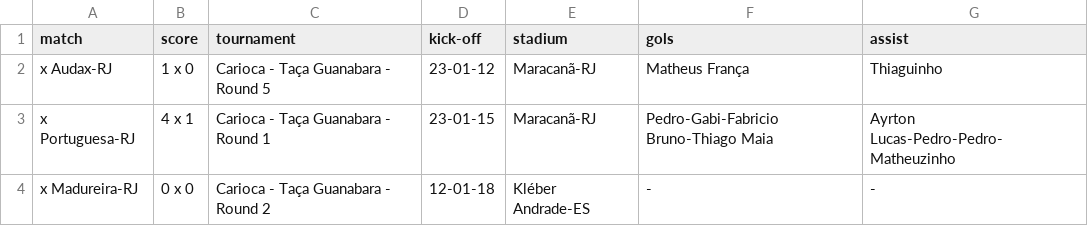
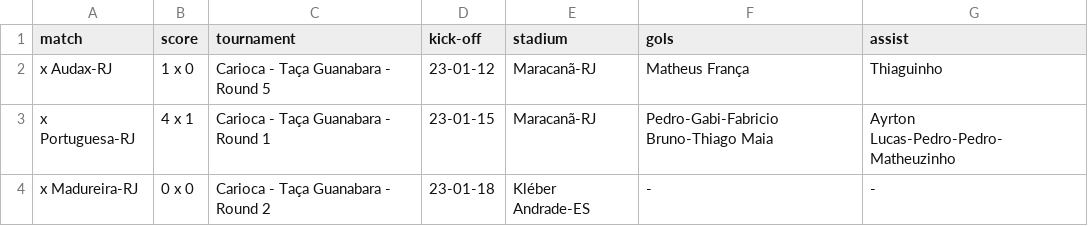
Before and after one commit to williamjouse/jogos-Flamengo-2023, a CSV file: jogos_FLA2022.csv, drawn as a sheet.

Commit message:
Update jogos_FLA2022.csv

```diff
--- a/jogos_FLA2022.csv
+++ b/jogos_FLA2022.csv
@@ -3,2 +3,2 @@ x Audax-RJ,1 x 0,Carioca - Taça Guanabara - Round 5,23-01-12,Maracanã-RJ,Mathe
 x Portuguesa-RJ,4 x 1,Carioca - Taça Guanabara - Round 1,23-01-15,Maracanã-RJ,Pedro-Gabi-Fabricio Bruno-Thiago Maia,Ayrton Lucas-Pedro-Pedro-Matheuzinho
-x Madureira-RJ,0 x 0,Carioca - Taça Guanabara - Round 2,12-01-18,Kléber Andrade-ES, -, -
+x Madureira-RJ,0 x 0,Carioca - Taça Guanabara - Round 2,23-01-18,Kléber Andrade-ES, -, -
```
